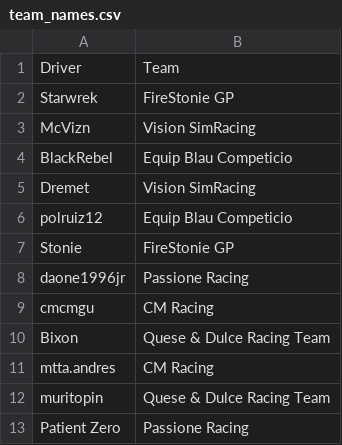
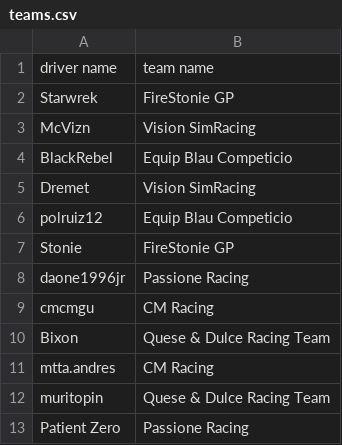
Before and after one commit to Dremet/csup-stats, a CSV file: data/ICSTC/experts/teams.csv (was data/team_names.csv), drawn as a sheet.

```diff
--- a/data/team_names.csv
+++ b/data/ICSTC/experts/teams.csv
@@ -1,2 +1,2 @@
-Driver;Team
+driver name;team name
 Starwrek;FireStonie GP
```
Also changed, not shown: data/ICSTC/experts/lap_table.csv, data/ICSTC/experts/pit_stops.csv, 12 other files.
